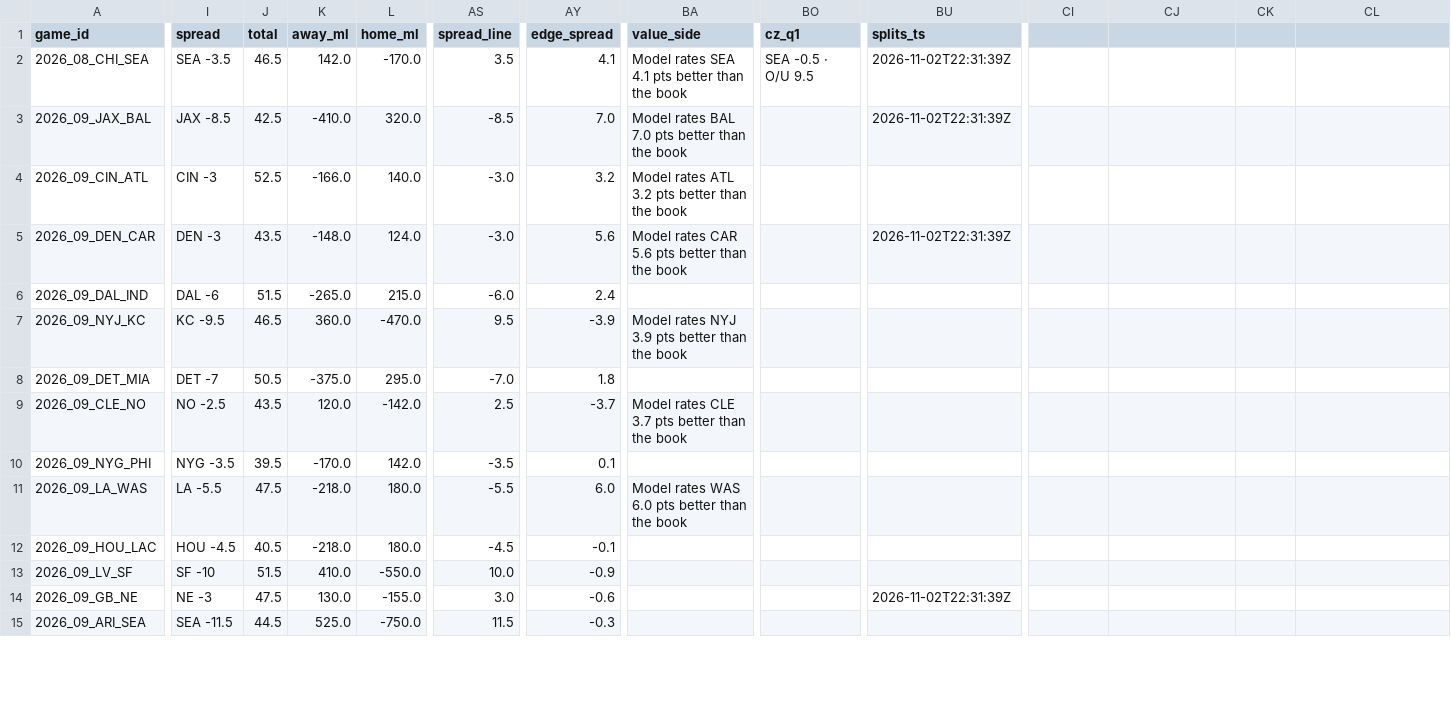
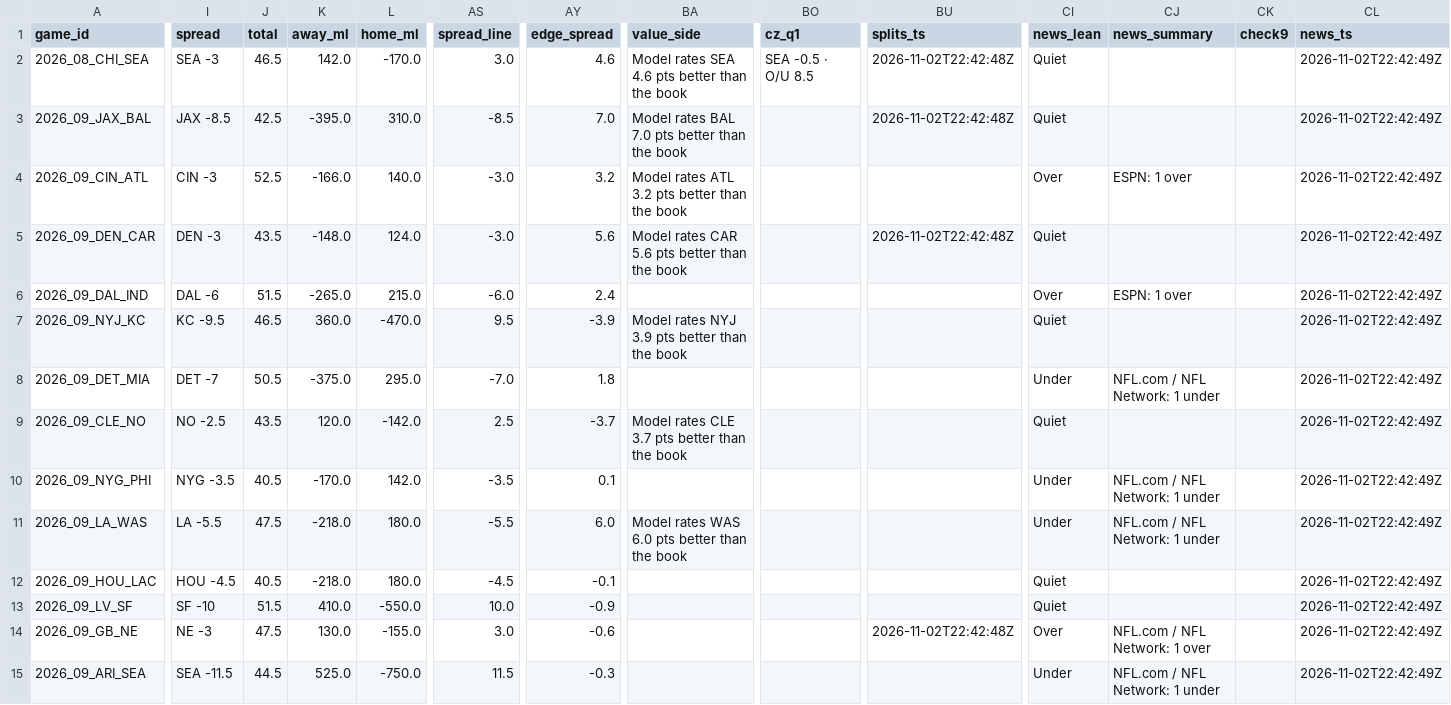
Before and after one commit to mrpoolleakrepair-mo/nfl-board, a CSV file: data/upcoming_games.csv, drawn as a sheet; only a part is shown, gaps mark what is left out; the diff covers the shown part only; the diff names each change by its address in the sheet, - before the commit and + after, or states it on an @@ line.

```diff
--- a/data/upcoming_games.csv
+++ b/data/upcoming_games.csv
-CI1: (empty)
+CI1: news_lean
-CJ1: (empty)
+CJ1: news_summary
-CK1: (empty)
+CK1: check9
-CL1: (empty)
+CL1: news_ts
-I2 (spread): SEA -3.5
+I2 (spread): SEA -3
-AS2 (spread_line): 3.5
+AS2 (spread_line): 3.0
-AY2 (edge_spread): 4.1
+AY2 (edge_spread): 4.6
-BA2 (value_side): Model rates SEA 4.1 pts better than the book
+BA2 (value_side): Model rates SEA 4.6 pts better than the book
-BO2 (cz_q1): SEA -0.5 · O/U 9.5
+BO2 (cz_q1): SEA -0.5 · O/U 8.5
-BU2:BU3 (splits_ts): 2026-11-02T22:31:39Z
+BU2:BU3 (splits_ts): 2026-11-02T22:42:48Z
-CI2:CI3 (news_lean): (empty)
+CI2:CI3 (news_lean): Quiet
-CL2:CL15 (news_ts): (empty)
+CL2:CL15 (news_ts): 2026-11-02T22:42:49Z
-K3 (away_ml): -410.0
+K3 (away_ml): -395.0
-L3 (home_ml): 320.0
+L3 (home_ml): 310.0
-CI4 (news_lean): (empty)
+CI4 (news_lean): Over
-CJ4 (news_summary): (empty)
+CJ4 (news_summary): ESPN: 1 over
-BU5 (splits_ts): 2026-11-02T22:31:39Z
+BU5 (splits_ts): 2026-11-02T22:42:48Z
-CI5 (news_lean): (empty)
+CI5 (news_lean): Quiet
-CI6 (news_lean): (empty)
+CI6 (news_lean): Over
-CJ6 (news_summary): (empty)
+CJ6 (news_summary): ESPN: 1 over
-CI7 (news_lean): (empty)
+CI7 (news_lean): Quiet
-CI8 (news_lean): (empty)
+CI8 (news_lean): Under
-CJ8 (news_summary): (empty)
+CJ8 (news_summary): NFL.com / NFL Network: 1 under
-CI9 (news_lean): (empty)
+CI9 (news_lean): Quiet
-J10 (total): 39.5
+J10 (total): 40.5
-CI10:CI11 (news_lean): (empty)
+CI10:CI11 (news_lean): Under
-CJ10:CJ11 (news_summary): (empty)
+CJ10:CJ11 (news_summary): NFL.com / NFL Network: 1 under
-CI12:CI13 (news_lean): (empty)
+CI12:CI13 (news_lean): Quiet
-BU14 (splits_ts): 2026-11-02T22:31:39Z
+BU14 (splits_ts): 2026-11-02T22:42:48Z
-CI14 (news_lean): (empty)
+CI14 (news_lean): Over
-CJ14 (news_summary): (empty)
+CJ14 (news_summary): NFL.com / NFL Network: 1 over
-CI15 (news_lean): (empty)
+CI15 (news_lean): Under
-CJ15 (news_summary): (empty)
+CJ15 (news_summary): NFL.com / NFL Network: 1 under
```
Also changed, not shown: 12 edited cells elsewhere in this file, data/caesars_periods.csv, data/splits_snapshots.csv, 6 other files.
